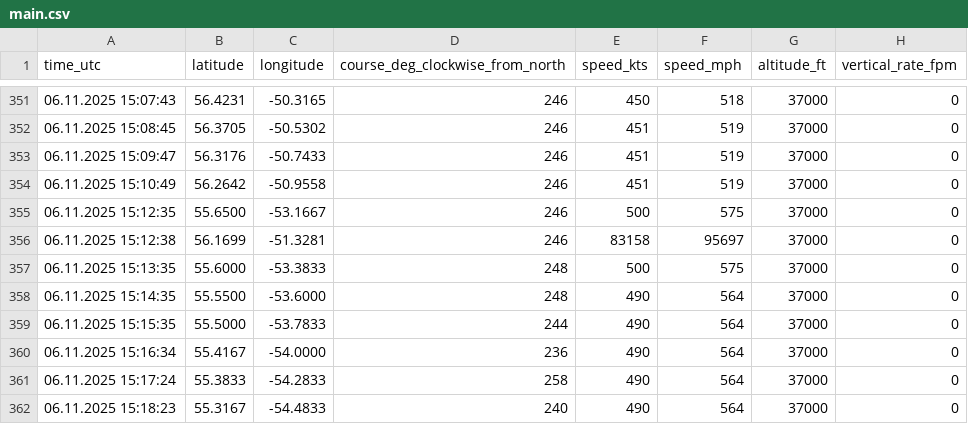
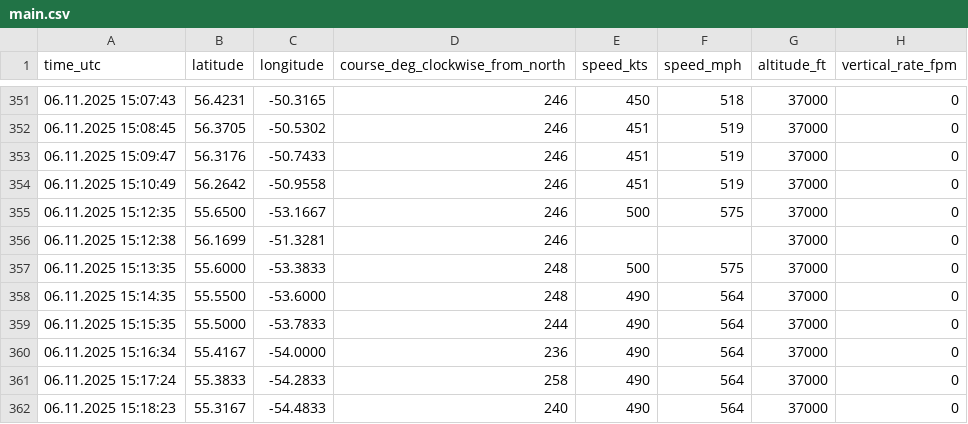
Before and after one commit to frievoe97/flight-viz, a CSV file: export/flights/2025-11-06_FRA_JFK/main.csv, drawn as a sheet; only a part is shown, gaps mark what is left out.

Commit message:
impl. speed and altitude aproxmiation

```diff
--- a/export/flights/2025-11-06_FRA_JFK/main.csv
+++ b/export/flights/2025-11-06_FRA_JFK/main.csv
@@ -355,3 +355,3 @@ time_utc,latitude,longitude,course_deg_clockwise_from_north,speed_kts,speed_mph,
 06.11.2025 15:12:35,55.6500,-53.1667,246,500,575,37000,0
-06.11.2025 15:12:38,56.1699,-51.3281,246,83158,95697,37000,0
+06.11.2025 15:12:38,56.1699,-51.3281,246,,,37000,0
 06.11.2025 15:13:35,55.6000,-53.3833,248,500,575,37000,0
```
Also changed, not shown: 4 other files.
